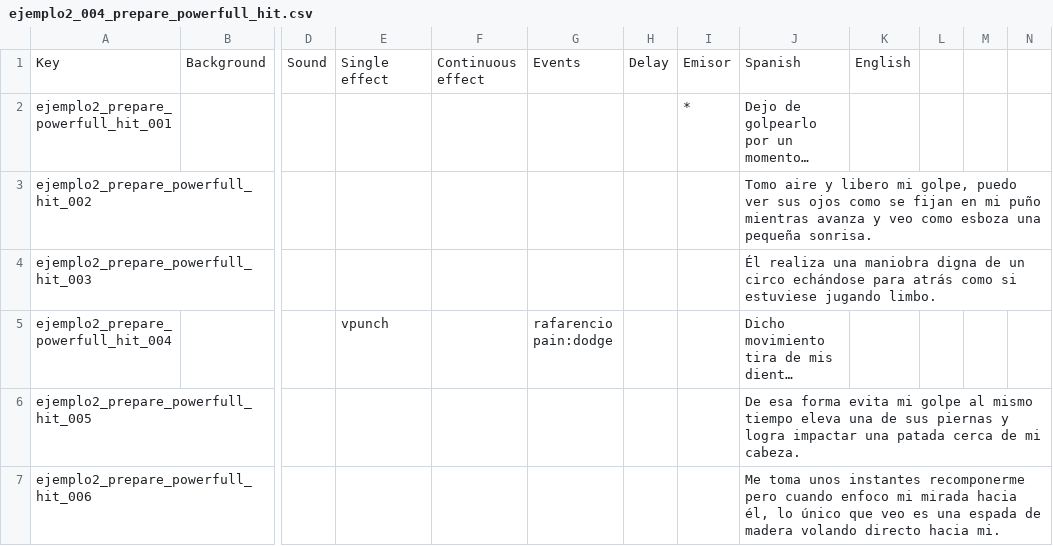
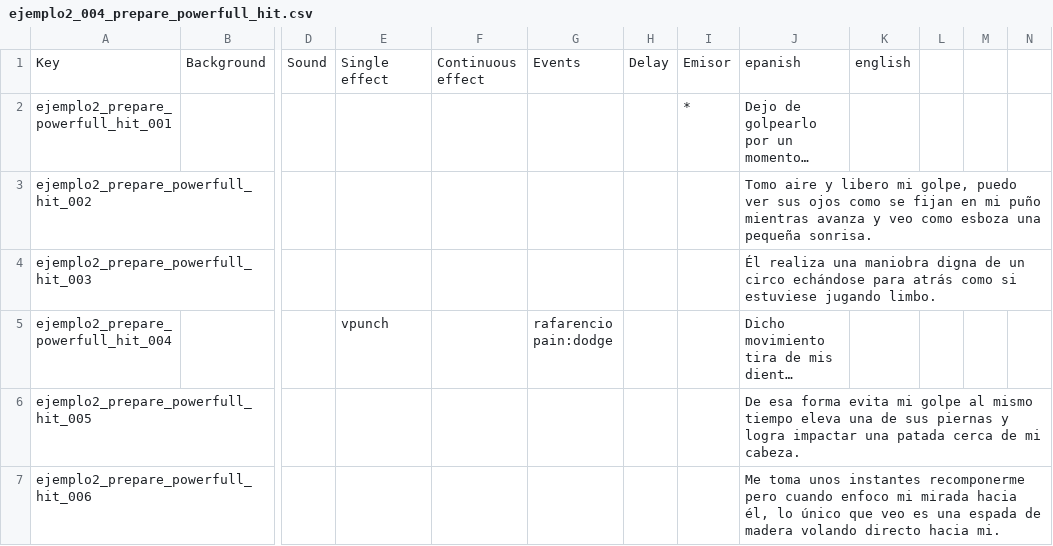
Before and after one commit to Atlantox/atlax-renpy, a CSV file: game/scenes/ejemplo2/ejemplo2_004_prepare_powerfull_hit.csv, drawn as a sheet; only a part is shown, gaps mark what is left out; long unchanged cells end in …; the diff names each change by its address in the sheet, - before the commit and + after, or states it on an @@ line.

```diff
--- a/game/scenes/ejemplo2/ejemplo2_004_prepare_powerfull_hit.csv
+++ b/game/scenes/ejemplo2/ejemplo2_004_prepare_powerfull_hit.csv
-J1: Spanish
+J1: epanish
-K1: English
+K1: english
```
Also changed, not shown: game/config2.csv, game/scenes/ejemplo2/ejemplo2_001_training_field.csv, 18 other files.
